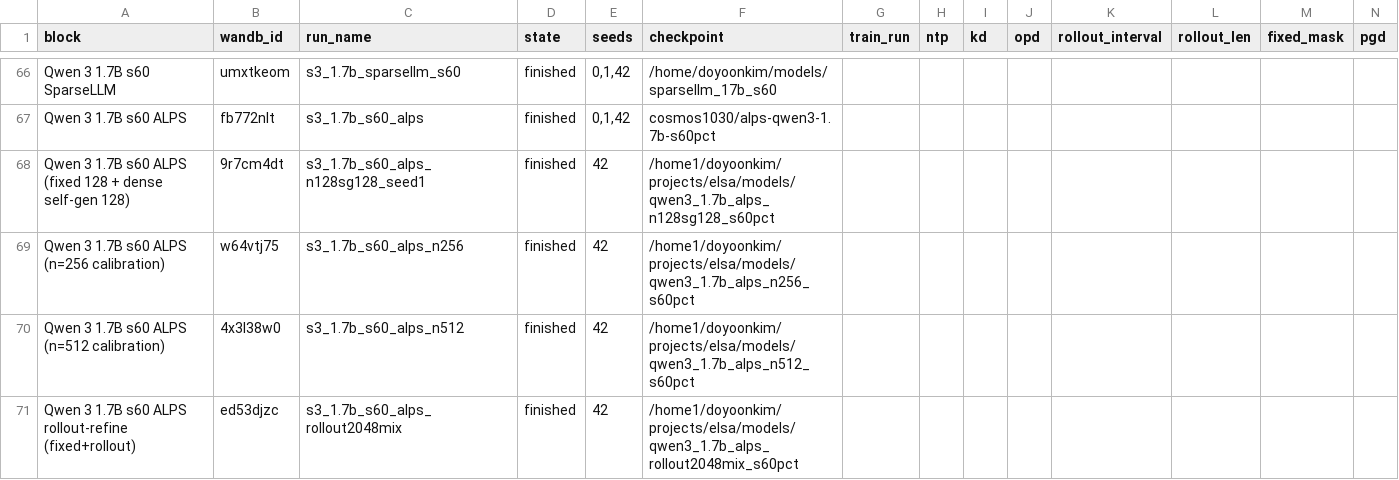
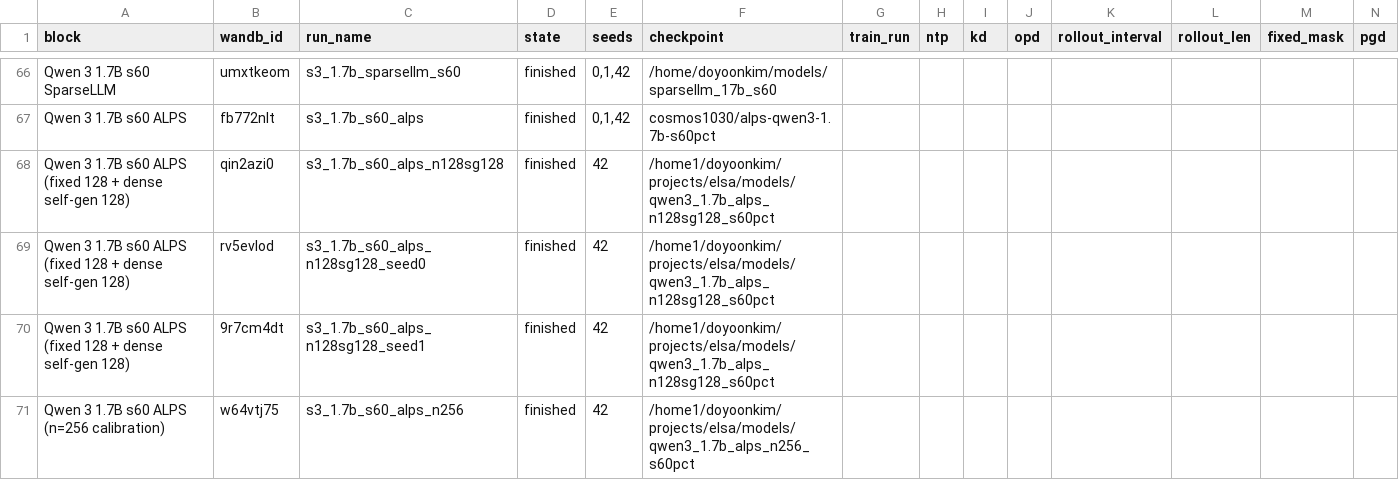
Before and after one commit to cosmos1030/onpolicyelsa_code, a TSV file: long_tsv_results/1.7b/runs_1.7b.tsv, drawn as a sheet; only a part is shown, gaps mark what is left out; the shorter side is filled out with more unchanged rows; rows hold the shown columns only; the diff names each change by its address in the sheet, - before the commit and + after, or states it on an @@ line.

```diff
--- a/long_tsv_results/1.7b/runs_1.7b.tsv
+++ b/long_tsv_results/1.7b/runs_1.7b.tsv
+row 68: Qwen 3 1.7B s60 ALPS (fixed 128 + dense self-gen 128) | qin2azi0 | s3_1.7b_s60_alps_n128sg128 | finished | 42 | /home1/doyoonkim/projects/elsa/models/qwen3_1.7b_alps_n128sg128_s60pct
+row 69: Qwen 3 1.7B s60 ALPS (fixed 128 + dense self-gen 128) | rv5evlod | s3_1.7b_s60_alps_n128sg128_seed0 | finished | 42 | /home1/doyoonkim/projects/elsa/models/qwen3_1.7b_alps_n128sg128_s60pct
```
Also changed, not shown: long_tsv_results/1.7b/long_results_1.7b.tsv, long_tsv_results/strict/1.7b/strict_results_1.7b.tsv.
